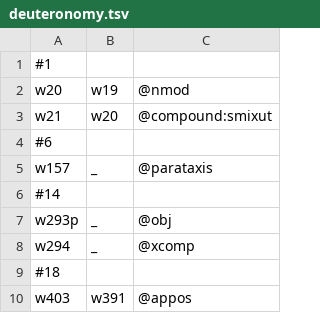
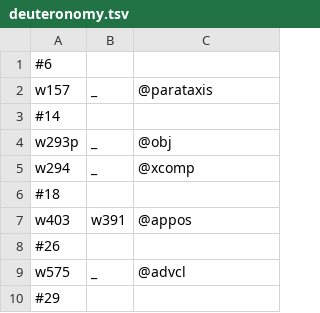
Before and after one commit to mr-martian/hbo-UD, a TSV file: data/manual-arcs/deuteronomy.tsv, drawn as a sheet; only a part is shown; the shorter side is filled out with more unchanged rows.

```diff
--- a/data/manual-arcs/deuteronomy.tsv
+++ b/data/manual-arcs/deuteronomy.tsv
@@ -1,4 +1 @@
-#1
-w20	w19	@nmod
-w21	w20	@compound:smixut
 #6
```
Also changed, not shown: 7 other files.
